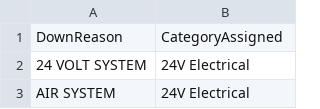
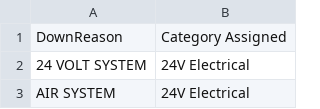
Before and after one commit to jaymegordo/SMSEventLog, a CSV file: smseventlog/data/csv/avail_assigned.csv, drawn as a sheet; only a part is shown.

```diff
--- a/smseventlog/data/csv/avail_assigned.csv
+++ b/smseventlog/data/csv/avail_assigned.csv
@@ -1,2 +1,2 @@
-DownReason,CategoryAssigned
+DownReason,Category Assigned
 24 VOLT SYSTEM,24V Electrical
```
Also changed, not shown: smseventlog/data/csv/avail_resp.csv, 6 other files.
